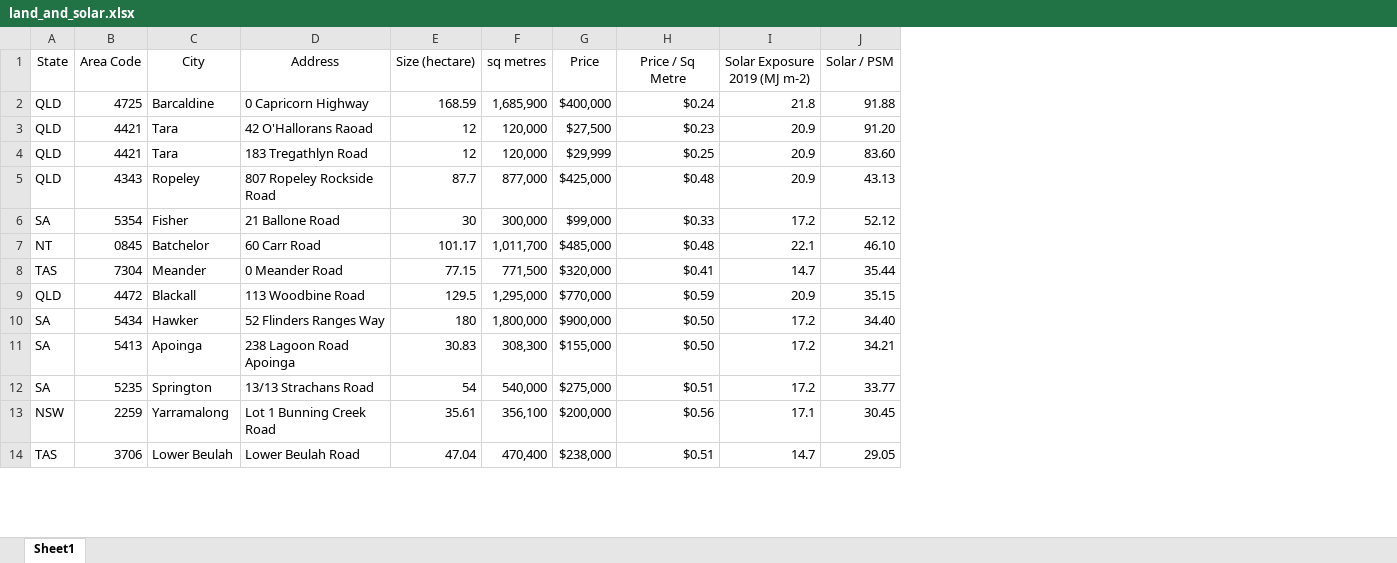
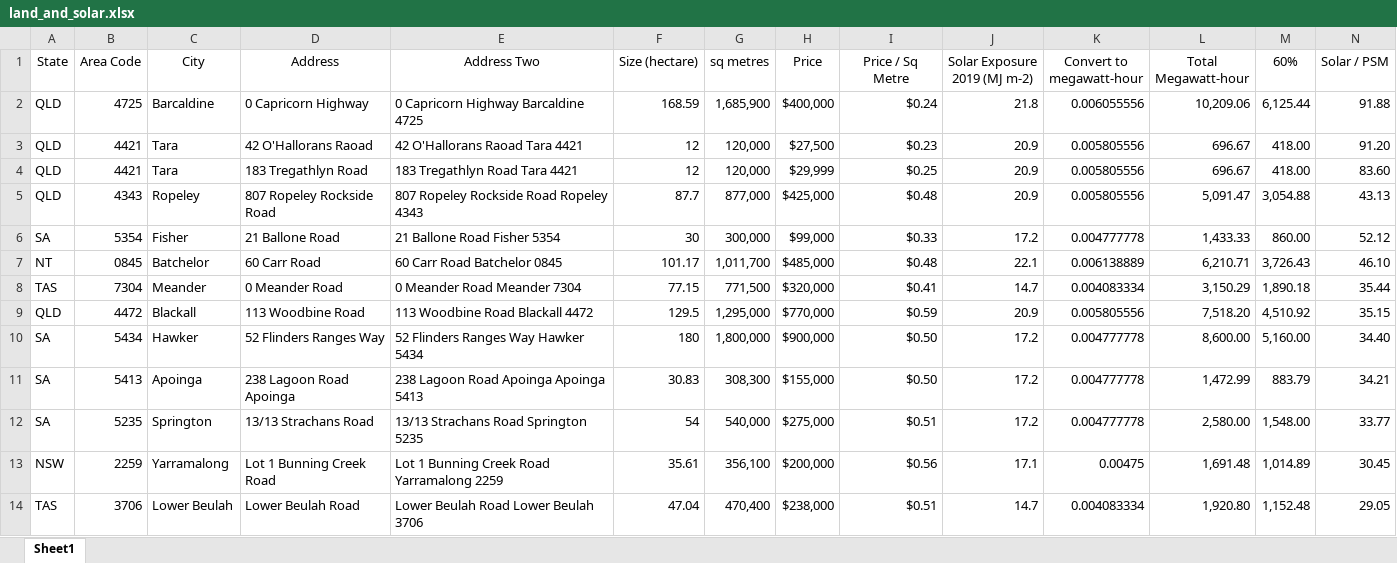
Before and after one commit to allenj813/DS-SYD-PT-24FEB, an Excel workbook: DATA/land_and_solar.xlsx, sheet Sheet1, drawn as a sheet; only a part is shown; values as stored, in another font and other column widths than the file's, no borders; the diff names each change by its address in the sheet, - before the commit and + after, or states it on an @@ line.

```diff
--- a/DATA/land_and_solar.xlsx (sheet Sheet1)
+++ b/DATA/land_and_solar.xlsx (sheet Sheet1)
+column E (Address Two), rows 2-14: 0 Capricorn Highway Barcaldine 4725 | 42 O'Hallorans Raoad Tara 4421 | 183 Tregathlyn Road Tara 4421 | 807 Ropeley Rockside Road Ropeley 4343 | 21 Ballone Road Fisher 5354 | 60 Carr Road Batchelor 0845 | 0 Meander Road Meander 7304 | 113 Woodbine Road Blackall 4472 | 52 Flinders Ranges Way Hawker 5434 | 238 Lagoon Road Apoinga Apoinga 5413 | 13/13 Strachans Road Springton 5235 | Lot 1 Bunning Creek Road Yarramalong 2259 | Lower Beulah Road Lower Beulah 3706
+column K (Convert to megawatt-hour), rows 2-14: 0.006055556 | 0.005805556 | 0.005805556 | 0.005805556 | 0.004777778 | 0.006138889 | 0.004083334 | 0.005805556 | 0.004777778 | 0.004777778 | 0.004777778 | 0.00475 | 0.004083334
+column L (Total Megawatt-hour), rows 2-14: 10,209.06 | 696.67 | 696.67 | 5,091.47 | 1,433.33 | 6,210.71 | 3,150.29 | 7,518.20 | 8,600.00 | 1,472.99 | 2,580.00 | 1,691.48 | 1,920.80
+column M (60%), rows 2-14: 6,125.44 | 418.00 | 418.00 | 3,054.88 | 860.00 | 3,726.43 | 1,890.18 | 4,510.92 | 5,160.00 | 883.79 | 1,548.00 | 1,014.89 | 1,152.48
```
Also changed, not shown: formulas that keep their value, 7 other files.
